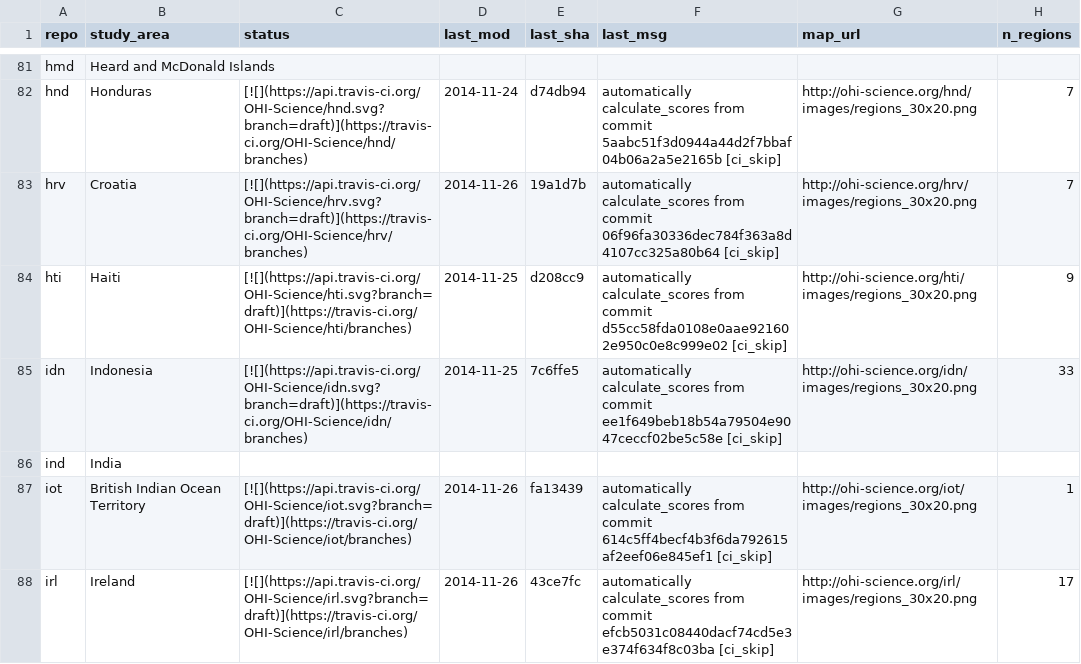
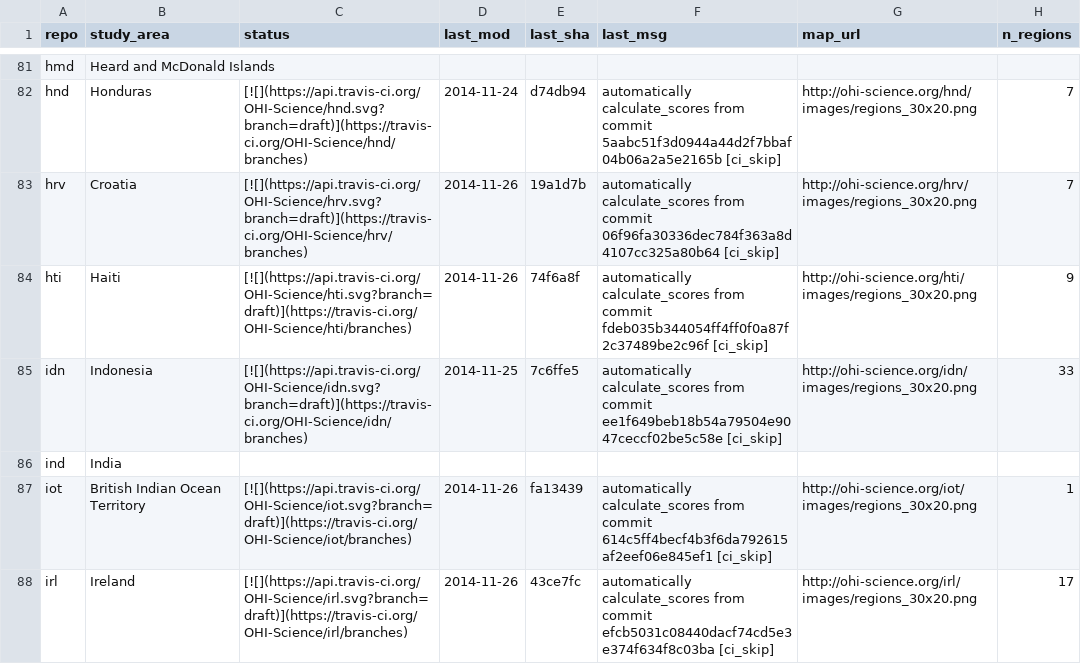
Before and after one commit to OHI-Science/subcountry, a CSV file: _data/status.csv, drawn as a sheet; only a part is shown, gaps mark what is left out.

Commit message:
updated status from hti commit 74f6a8f

```diff
--- a/_data/status.csv
+++ b/_data/status.csv
@@ -83,3 +83,3 @@
 "hrv","Croatia","[![](https://api.travis-ci.org/OHI-Science/hrv.svg?branch=draft)](https://travis-ci.org/OHI-Science/hrv/branches)","2014-11-26","19a1d7b","automatically calculate_scores from commit 06f96fa30336dec784f363a8d4107cc325a80b64 [ci_skip]","http://ohi-science.org/hrv/images/regions_30x20.png",7
-"hti","Haiti","[![](https://api.travis-ci.org/OHI-Science/hti.svg?branch=draft)](https://travis-ci.org/OHI-Science/hti/branches)","2014-11-25","d208cc9","automatically calculate_scores from commit d55cc58fda0108e0aae921602e950c0e8c999e02 [ci_skip]","http://ohi-science.org/hti/images/regions_30x20.png",9
+"hti","Haiti","[![](https://api.travis-ci.org/OHI-Science/hti.svg?branch=draft)](https://travis-ci.org/OHI-Science/hti/branches)","2014-11-26","74f6a8f","automatically calculate_scores from commit fdeb035b344054ff4ff0f0a87f2c37489be2c96f [ci_skip]","http://ohi-science.org/hti/images/regions_30x20.png",9
 "idn","Indonesia","[![](https://api.travis-ci.org/OHI-Science/idn.svg?branch=draft)](https://travis-ci.org/OHI-Science/idn/branches)","2014-11-25","7c6ffe5","automatically calculate_scores from commit ee1f649beb18b54a79504e9047ceccf02be5c58e [ci_skip]","http://ohi-science.org/idn/images/regions_30x20.png",33
```
